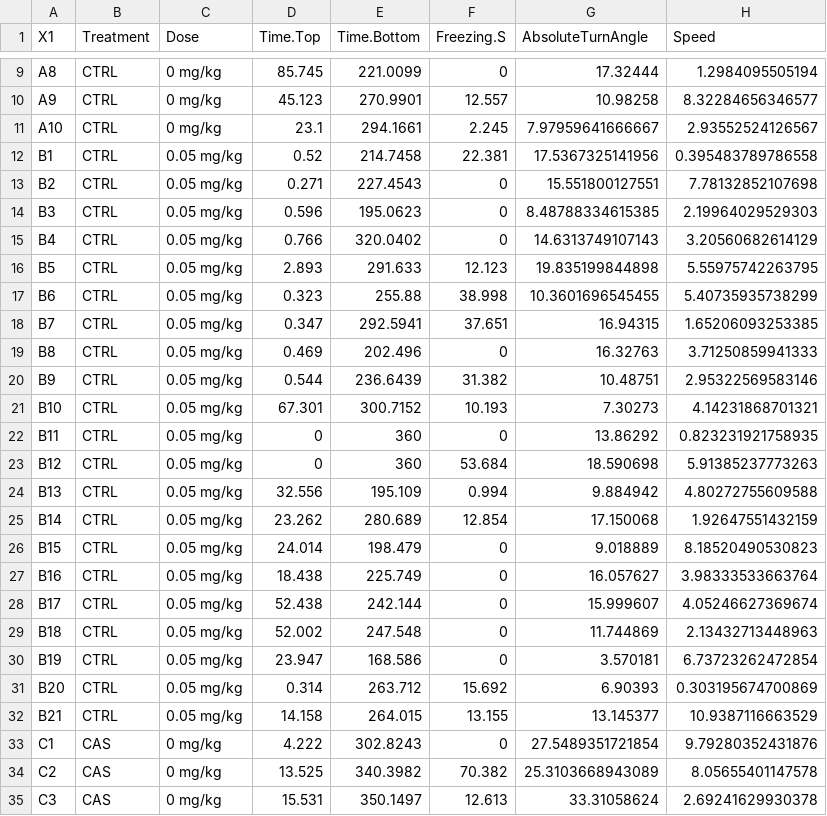
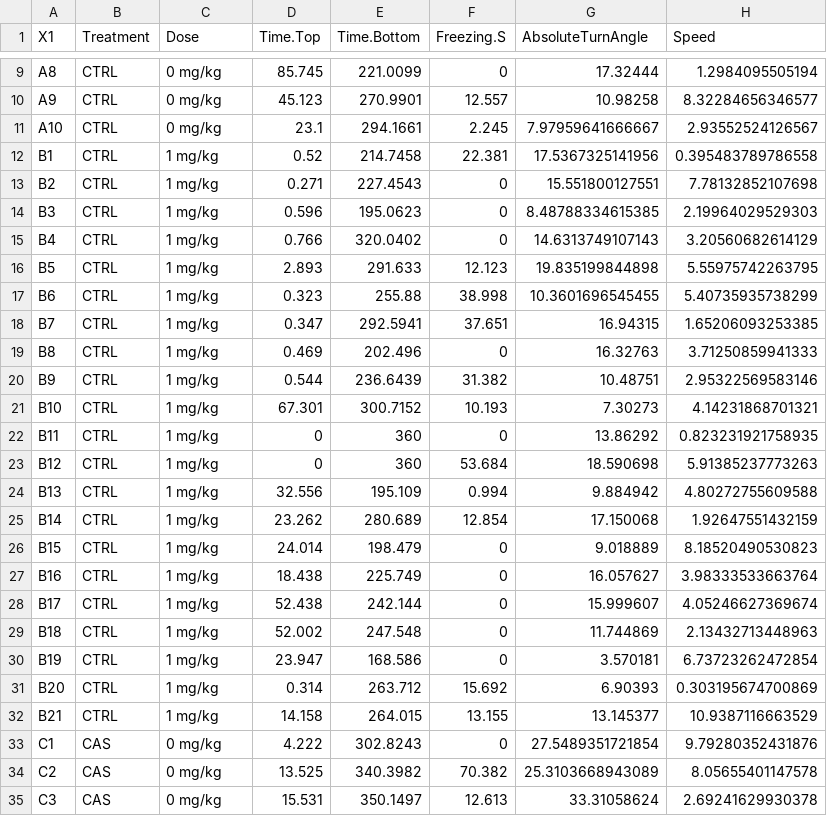
Before and after one commit to lanec-unifesspa/5-HT-CAS, a CSV file: data/5HT2C/WAY161503/way_during.csv, drawn as a sheet; only a part is shown, gaps mark what is left out; the diff covers the shown part only.

Commit message:
Add files via upload

```diff
--- a/data/5HT2C/WAY161503/way_during.csv
+++ b/data/5HT2C/WAY161503/way_during.csv
@@ -11,23 +11,23 @@ A9,CTRL,0 mg/kg,45.123,270.9901,12.557,10.98258,8.32284656346577
 A10,CTRL,0 mg/kg,23.1,294.1661,2.245,7.97959641666667,2.93552524126567
-B1,CTRL,0.05 mg/kg,0.52,214.7458,22.381,17.5367325141956,0.395483789786558
-B2,CTRL,0.05 mg/kg,0.271,227.4543,0,15.551800127551,7.78132852107698
-B3,CTRL,0.05 mg/kg,0.596,195.0623,0,8.48788334615385,2.19964029529303
-B4,CTRL,0.05 mg/kg,0.766,320.0402,0,14.6313749107143,3.20560682614129
-B5,CTRL,0.05 mg/kg,2.893,291.633,12.123,19.835199844898,5.55975742263795
-B6,CTRL,0.05 mg/kg,0.323,255.88,38.998,10.3601696545455,5.40735935738299
-B7,CTRL,0.05 mg/kg,0.347,292.5941,37.651,16.94315,1.65206093253385
-B8,CTRL,0.05 mg/kg,0.469,202.496,0,16.32763,3.71250859941333
-B9,CTRL,0.05 mg/kg,0.544,236.6439,31.382,10.48751,2.95322569583146
-B10,CTRL,0.05 mg/kg,67.301,300.7152,10.193,7.30273,4.14231868701321
-B11,CTRL,0.05 mg/kg,0,360,0,13.86292,0.823231921758935
-B12,CTRL,0.05 mg/kg,0,360,53.684,18.590698,5.91385237773263
-B13,CTRL,0.05 mg/kg,32.556,195.109,0.994,9.884942,4.80272755609588
-B14,CTRL,0.05 mg/kg,23.262,280.689,12.854,17.150068,1.92647551432159
-B15,CTRL,0.05 mg/kg,24.014,198.479,0,9.018889,8.18520490530823
-B16,CTRL,0.05 mg/kg,18.438,225.749,0,16.057627,3.98333533663764
-B17,CTRL,0.05 mg/kg,52.438,242.144,0,15.999607,4.05246627369674
-B18,CTRL,0.05 mg/kg,52.002,247.548,0,11.744869,2.13432713448963
-B19,CTRL,0.05 mg/kg,23.947,168.586,0,3.570181,6.73723262472854
-B20,CTRL,0.05 mg/kg,0.314,263.712,15.692,6.90393,0.303195674700869
-B21,CTRL,0.05 mg/kg,14.158,264.015,13.155,13.145377,10.9387116663529
+B1,CTRL,1 mg/kg,0.52,214.7458,22.381,17.5367325141956,0.395483789786558
+B2,CTRL,1 mg/kg,0.271,227.4543,0,15.551800127551,7.78132852107698
+B3,CTRL,1 mg/kg,0.596,195.0623,0,8.48788334615385,2.19964029529303
+B4,CTRL,1 mg/kg,0.766,320.0402,0,14.6313749107143,3.20560682614129
+B5,CTRL,1 mg/kg,2.893,291.633,12.123,19.835199844898,5.55975742263795
+B6,CTRL,1 mg/kg,0.323,255.88,38.998,10.3601696545455,5.40735935738299
+B7,CTRL,1 mg/kg,0.347,292.5941,37.651,16.94315,1.65206093253385
+B8,CTRL,1 mg/kg,0.469,202.496,0,16.32763,3.71250859941333
+B9,CTRL,1 mg/kg,0.544,236.6439,31.382,10.48751,2.95322569583146
+B10,CTRL,1 mg/kg,67.301,300.7152,10.193,7.30273,4.14231868701321
+B11,CTRL,1 mg/kg,0,360,0,13.86292,0.823231921758935
+B12,CTRL,1 mg/kg,0,360,53.684,18.590698,5.91385237773263
+B13,CTRL,1 mg/kg,32.556,195.109,0.994,9.884942,4.80272755609588
+B14,CTRL,1 mg/kg,23.262,280.689,12.854,17.150068,1.92647551432159
+B15,CTRL,1 mg/kg,24.014,198.479,0,9.018889,8.18520490530823
+B16,CTRL,1 mg/kg,18.438,225.749,0,16.057627,3.98333533663764
+B17,CTRL,1 mg/kg,52.438,242.144,0,15.999607,4.05246627369674
+B18,CTRL,1 mg/kg,52.002,247.548,0,11.744869,2.13432713448963
+B19,CTRL,1 mg/kg,23.947,168.586,0,3.570181,6.73723262472854
+B20,CTRL,1 mg/kg,0.314,263.712,15.692,6.90393,0.303195674700869
+B21,CTRL,1 mg/kg,14.158,264.015,13.155,13.145377,10.9387116663529
 C1,CAS,0 mg/kg,4.222,302.8243,0,27.5489351721854,9.79280352431876
```
Also changed, not shown: 21 edited cells elsewhere in this file.
